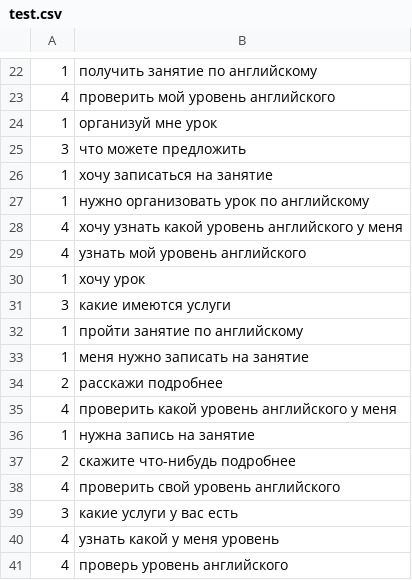
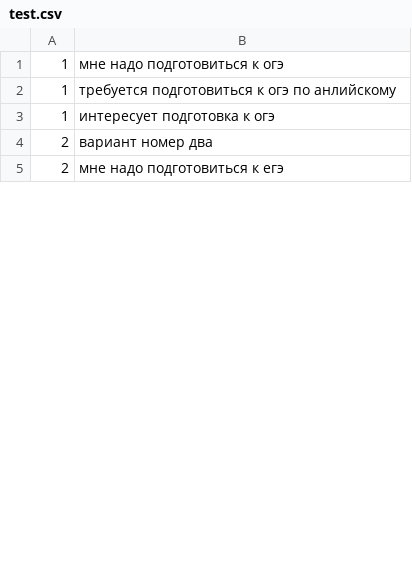
Before and after one commit to TheTedLab/EnglishLearningBot, a CSV file: src/network/training/sources/test.csv, drawn as a sheet; only a part is shown, gaps mark what is left out; the diff covers the shown part only.

```diff
--- a/src/network/training/sources/test.csv
+++ b/src/network/training/sources/test.csv
@@ -22,20 +1,5 @@
-"1","получить занятие по английскому"
-"4","проверить мой уровень английского"
-"1","организуй мне урок"
-"3","что можете предложить"
-"1","хочу записаться на занятие"
-"1","нужно организовать урок по английскому"
-"4","хочу узнать какой уровень английского у меня"
-"4","узнать мой уровень английского"
-"1","хочу урок"
-"3","какие имеются услуги"
-"1","пройти занятие по английскому"
-"1","меня нужно записать на занятие"
-"2","расскажи подробнее"
-"4","проверить какой уровень английского у меня"
-"1","нужна запись на занятие"
-"2","скажите что-нибудь подробнее"
-"4","проверить свой уровень английского"
-"3","какие услуги у вас есть"
-"4","узнать какой у меня уровень"
-"4","проверь уровень английского"
+"1","мне надо подготовиться к огэ"
+"1","требуется подготовиться к огэ по анлийскому"
+"1","интересует подготовка к огэ"
+"2","вариант номер два"
+"2","мне надо подготовиться к егэ"
```
Also changed, not shown: 74 removed rows and 10 edited cells elsewhere in this file, 34 other files.
